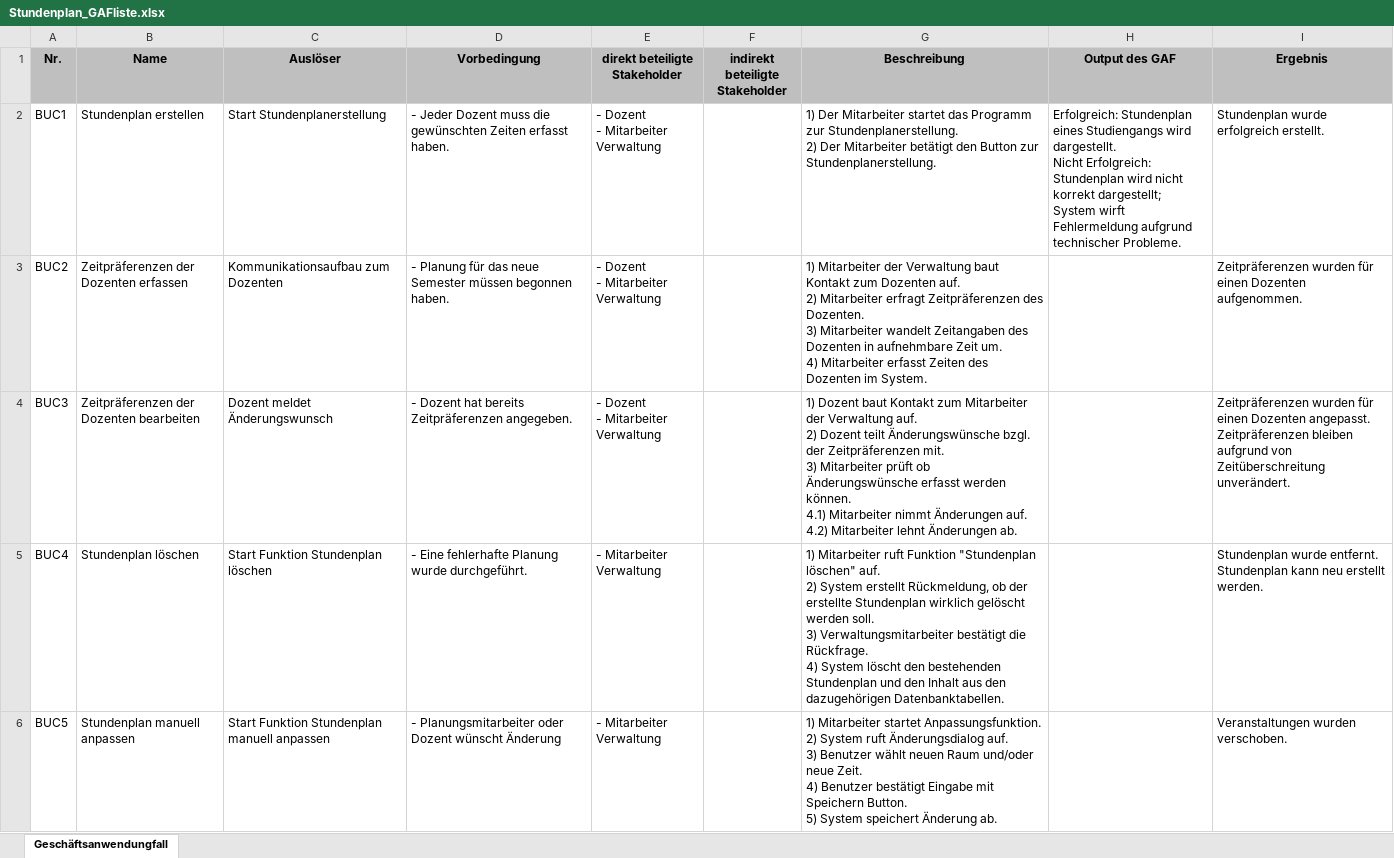
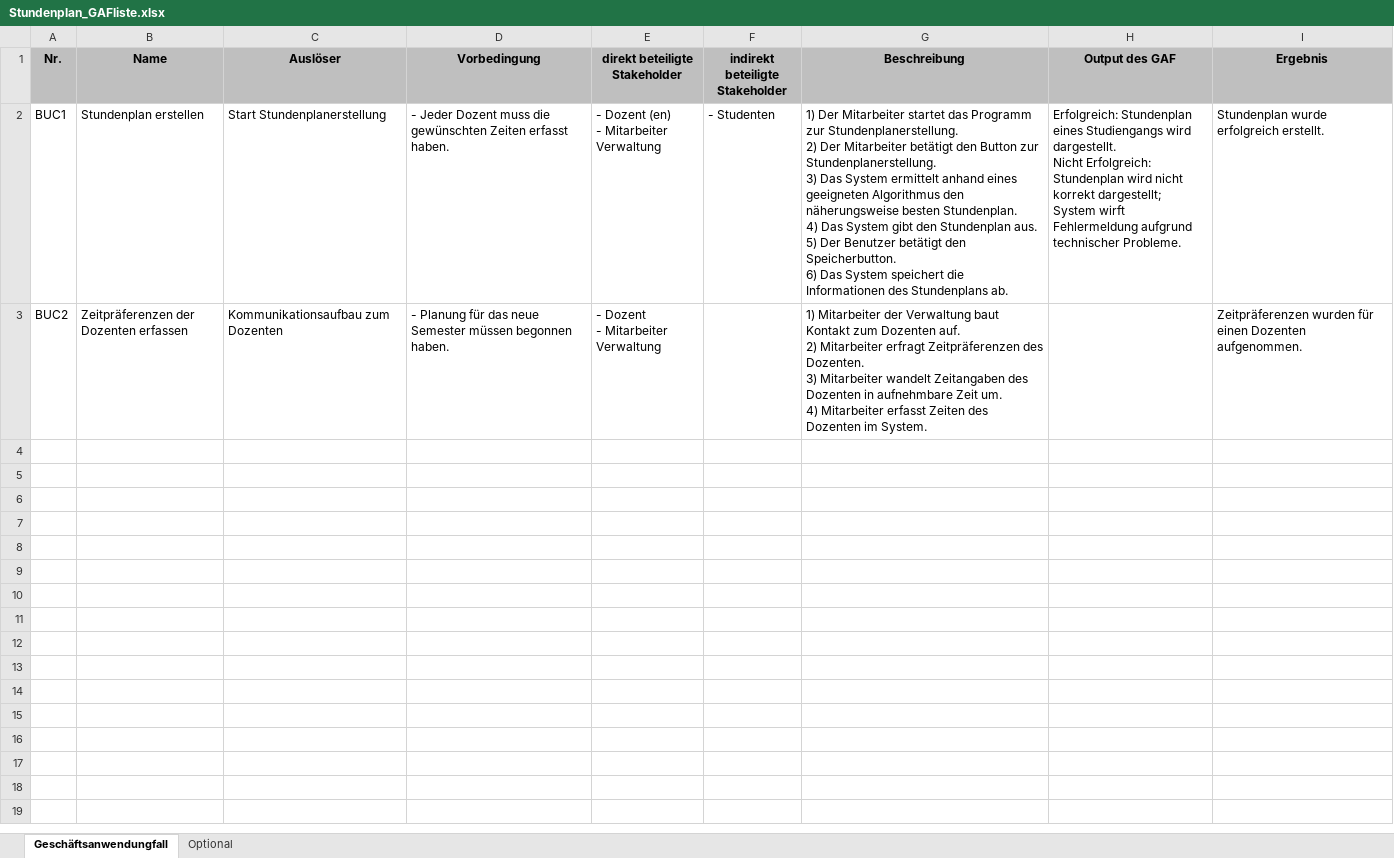
Before and after one commit to pdauwe/Softwareprojekt_BIM, an Excel workbook: Doku/Stundenplan_GAFliste.xlsx, sheet Geschäftsanwendungfall, drawn as a sheet; values as stored, in another font and other column widths than the file's, no borders; ↵ is a line break in a cell; the diff names each change by its address in the sheet, - before the commit and + after, or states it on an @@ line.

```diff
--- a/Doku/Stundenplan_GAFliste.xlsx (sheet Geschäftsanwendungfall)
+++ b/Doku/Stundenplan_GAFliste.xlsx (sheet Geschäftsanwendungfall)
+sheet tab: Optional
-E2 (direkt beteiligte Stakeholder): - Dozent ↵ - Mitarbeiter Verwaltung
+E2 (direkt beteiligte Stakeholder): - Dozent (en) ↵ - Mitarbeiter Verwaltung
-F2 (indirekt beteiligte Stakeholder): (empty)
+F2 (indirekt beteiligte Stakeholder): - Studenten
-G2 (Beschreibung): …zur Stundenplanerstellung.
+G2 (Beschreibung): …zur Stundenplanerstellung. ↵ 3) Das System ermittelt anhand eines geeigneten Algorithmus den näherungsweise besten Stundenplan. ↵ 4) Das System gibt den Stundenplan aus. ↵ 5) Der Benutzer betätigt den Speicherbutton. ↵ 6) Das System speichert die Informationen des Stundenplans ab.
-row 4: BUC3 | Zeitpräferenzen der Dozenten bearbeiten | Dozent meldet Änderungswunsch | - Dozent hat bereits Zeitpräferenzen angegeben. | - Dozent ↵ - Mitarbeiter Verwaltung |  | 1) Dozent baut Kontakt zum Mitarbeiter der Verwaltung auf. ↵ 2) Dozent teilt Änderungswünsche bzgl. der Zeitpräferenzen mit. ↵ 3) Mitarbeiter prüft ob Änderungswünsche erfasst werden können. ↵ 4.1) Mitarbeiter nimmt Änderungen auf. ↵ 4.2) Mitarbeiter lehnt Änderungen ab. |  | Zeitpräferenzen wurden für einen Dozenten angepasst. ↵ Zeitpräferenzen bleiben aufgrund von Zeitüberschreitung unverändert.
-row 5: BUC4 | Stundenplan löschen | Start Funktion Stundenplan löschen | - Eine fehlerhafte Planung wurde durchgeführt. | - Mitarbeiter Verwaltung |  | 1) Mitarbeiter ruft Funktion "Stundenplan löschen" auf. ↵ 2) System erstellt Rückmeldung, ob der erstellte Stundenplan wirklich gelöscht werden soll. ↵ 3) Verwaltungsmitarbeiter bestätigt die Rückfrage. ↵ 4) System löscht den bestehenden Stundenplan und den Inhalt aus den dazugehörigen Datenbanktabellen. |  | Stundenplan wurde entfernt. ↵ Stundenplan kann neu erstellt werden.
-row 6: BUC5 | Stundenplan manuell anpassen | Start Funktion Stundenplan manuell anpassen | - Planungsmitarbeiter oder Dozent wünscht Änderung | - Mitarbeiter Verwaltung |  | 1) Mitarbeiter startet Anpassungsfunktion. ↵ 2) System ruft Änderungsdialog auf. ↵ 3) Benutzer wählt neuen Raum und/oder neue Zeit. ↵ 4) Benutzer bestätigt Eingabe mit Speichern Button. ↵ 5) System speichert Änderung ab. |  | Veranstaltungen wurden verschoben.
```
Also changed, not shown: Doku/Managementplaene_und_listen.xlsx, Doku/Stundenplan_Anforderungsliste.xlsx, 5 other files.
